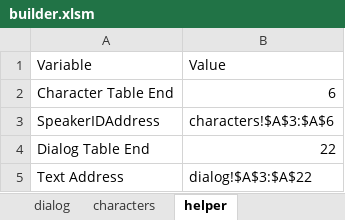
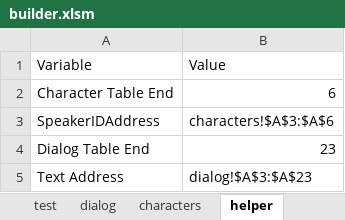
Before and after one commit to infantGrandpa/story-game, an Excel workbook: data/builder.xlsm, sheet helper, drawn as a sheet; values as stored, in another font and other column widths than the file's, no borders; the diff names each change by its address in the sheet, - before the commit and + after, or states it on an @@ line.

```diff
--- a/data/builder.xlsm (sheet helper)
+++ b/data/builder.xlsm (sheet helper)
+sheet tab: test
-B4: 22
+B4: 23
-B5: dialog!$A$3:$A$22
+B5: dialog!$A$3:$A$23
```
Also changed, not shown: sheet dialog, 3 other files.
